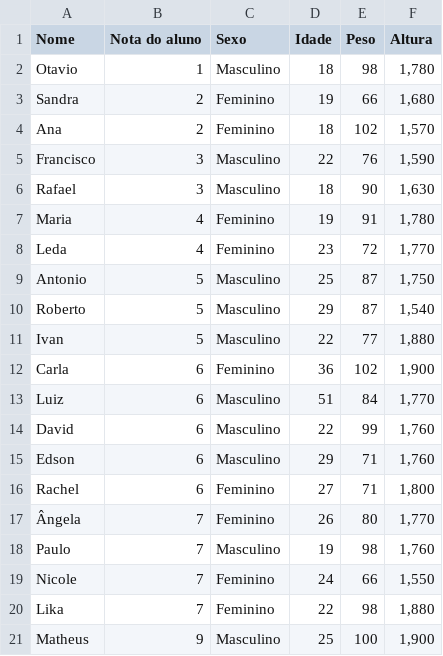
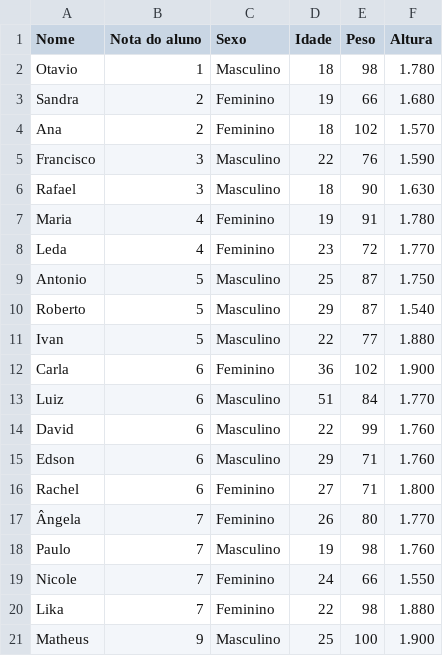
Before and after one commit to ect-comp/ml, a CSV file: dados/didatico_dados_pessoas_e_notas.csv, drawn as a sheet.

Commit message:
Update didatico_dados_pessoas_e_notas.csv

```diff
--- a/dados/didatico_dados_pessoas_e_notas.csv
+++ b/dados/didatico_dados_pessoas_e_notas.csv
@@ -1,21 +1,21 @@
 Nome,Nota do aluno,Sexo,Idade,Peso,Altura
-Otavio,1,Masculino,18,98,"1,780"
-Sandra,2,Feminino,19,66,"1,680"
-Ana,2,Feminino,18,102,"1,570"
-Francisco,3,Masculino,22,76,"1,590"
-Rafael,3,Masculino,18,90,"1,630"
-Maria,4,Feminino,19,91,"1,780"
-Leda ,4,Feminino,23,72,"1,770"
-Antonio,5,Masculino,25,87,"1,750"
-Roberto ,5,Masculino,29,87,"1,540"
-Ivan,5,Masculino,22,77,"1,880"
-Carla ,6,Feminino,36,102,"1,900"
-Luiz,6,Masculino,51,84,"1,770"
-David,6,Masculino,22,99,"1,760"
-Edson,6,Masculino,29,71,"1,760"
-Rachel,6,Feminino,27,71,"1,800"
-Ângela,7,Feminino,26,80,"1,770"
-Paulo,7,Masculino,19,98,"1,760"
-Nicole,7,Feminino,24,66,"1,550"
-Lika,7,Feminino,22,98,"1,880"
-Matheus,9,Masculino,25,100,"1,900"
+Otavio,1,Masculino,18,98,1.780
+Sandra,2,Feminino,19,66,1.680
+Ana,2,Feminino,18,102,1.570
+Francisco,3,Masculino,22,76,1.590
+Rafael,3,Masculino,18,90,1.630
+Maria,4,Feminino,19,91,1.780
+Leda ,4,Feminino,23,72,1.770
+Antonio,5,Masculino,25,87,1.750
+Roberto ,5,Masculino,29,87,1.540
+Ivan,5,Masculino,22,77,1.880
+Carla ,6,Feminino,36,102,1.900
+Luiz,6,Masculino,51,84,1.770
+David,6,Masculino,22,99,1.760
+Edson,6,Masculino,29,71,1.760
+Rachel,6,Feminino,27,71,1.800
+Ângela,7,Feminino,26,80,1.770
+Paulo,7,Masculino,19,98,1.760
+Nicole,7,Feminino,24,66,1.550
+Lika,7,Feminino,22,98,1.880
+Matheus,9,Masculino,25,100,1.900
```
